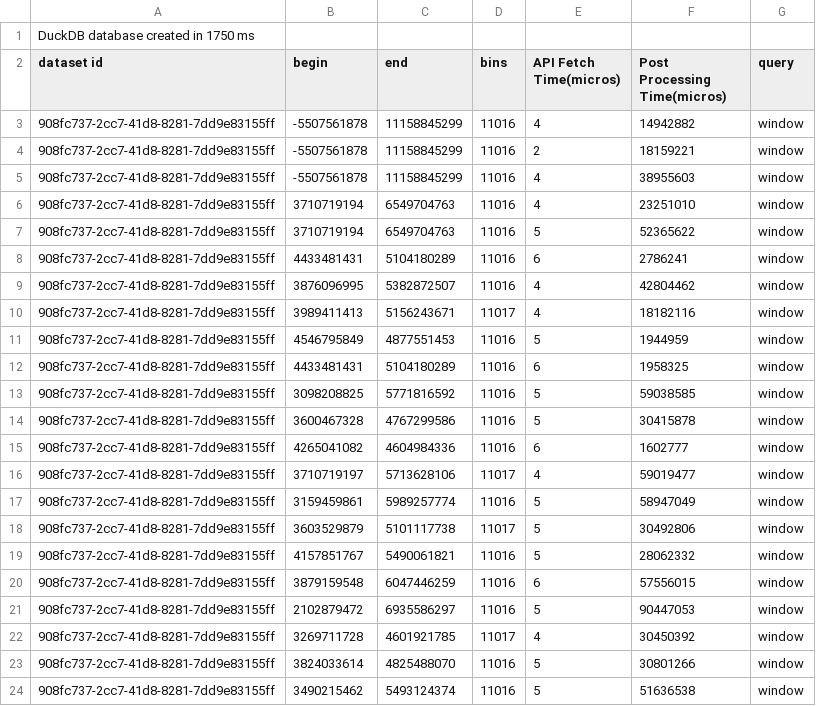
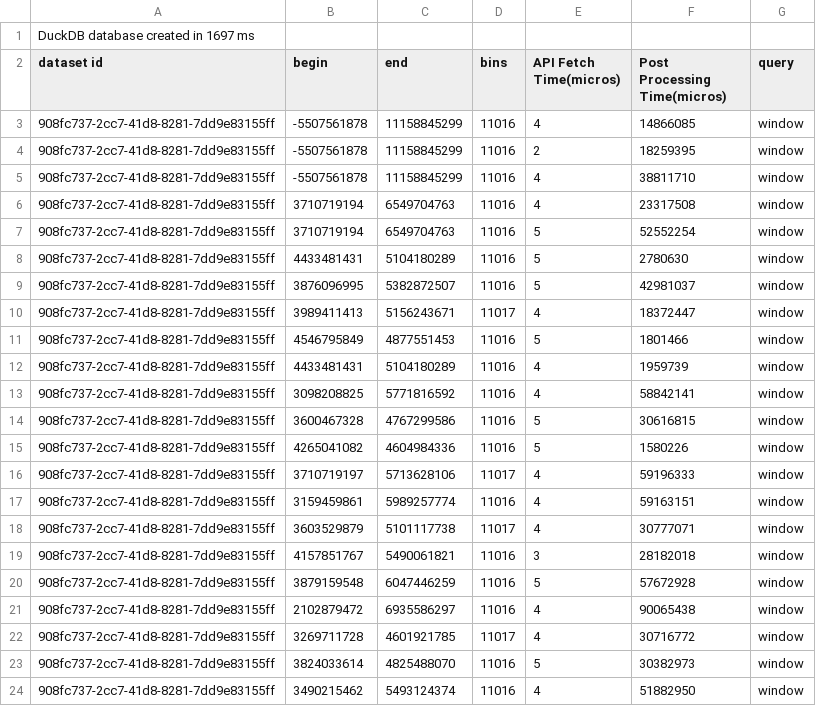
Before and after one commit to sayefsakin/traveler-benchmarks, a CSV file: 908fc737-2cc7-41d8-8281-7dd9e83155ff/db_duck_min_max_window_merged.csv, drawn as a sheet; only a part is shown; the diff covers the shown part only.

```diff
--- a/908fc737-2cc7-41d8-8281-7dd9e83155ff/db_duck_min_max_window_merged.csv
+++ b/908fc737-2cc7-41d8-8281-7dd9e83155ff/db_duck_min_max_window_merged.csv
@@ -1,24 +1,24 @@
-DuckDB database created in 1750 ms
+DuckDB database created in 1697 ms
 dataset id,begin,end,bins,API Fetch Time(micros),Post Processing Time(micros),query
-908fc737-2cc7-41d8-8281-7dd9e83155ff,-5507561878,11158845299,11016,4,14942882,window
-908fc737-2cc7-41d8-8281-7dd9e83155ff,-5507561878,11158845299,11016,2,18159221,window
-908fc737-2cc7-41d8-8281-7dd9e83155ff,-5507561878,11158845299,11016,4,38955603,window
-908fc737-2cc7-41d8-8281-7dd9e83155ff,3710719194,6549704763,11016,4,23251010,window
-908fc737-2cc7-41d8-8281-7dd9e83155ff,3710719194,6549704763,11016,5,52365622,window
-908fc737-2cc7-41d8-8281-7dd9e83155ff,4433481431,5104180289,11016,6,2786241,window
-908fc737-2cc7-41d8-8281-7dd9e83155ff,3876096995,5382872507,11016,4,42804462,window
-908fc737-2cc7-41d8-8281-7dd9e83155ff,3989411413,5156243671,11017,4,18182116,window
-908fc737-2cc7-41d8-8281-7dd9e83155ff,4546795849,4877551453,11016,5,1944959,window
-908fc737-2cc7-41d8-8281-7dd9e83155ff,4433481431,5104180289,11016,6,1958325,window
-908fc737-2cc7-41d8-8281-7dd9e83155ff,3098208825,5771816592,11016,5,59038585,window
-908fc737-2cc7-41d8-8281-7dd9e83155ff,3600467328,4767299586,11016,5,30415878,window
-908fc737-2cc7-41d8-8281-7dd9e83155ff,4265041082,4604984336,11016,6,1602777,window
-908fc737-2cc7-41d8-8281-7dd9e83155ff,3710719197,5713628106,11017,4,59019477,window
-908fc737-2cc7-41d8-8281-7dd9e83155ff,3159459861,5989257774,11016,5,58947049,window
-908fc737-2cc7-41d8-8281-7dd9e83155ff,3603529879,5101117738,11017,5,30492806,window
-908fc737-2cc7-41d8-8281-7dd9e83155ff,4157851767,5490061821,11016,5,28062332,window
-908fc737-2cc7-41d8-8281-7dd9e83155ff,3879159548,6047446259,11016,6,57556015,window
-908fc737-2cc7-41d8-8281-7dd9e83155ff,2102879472,6935586297,11016,5,90447053,window
-908fc737-2cc7-41d8-8281-7dd9e83155ff,3269711728,4601921785,11017,4,30450392,window
-908fc737-2cc7-41d8-8281-7dd9e83155ff,3824033614,4825488070,11016,5,30801266,window
-908fc737-2cc7-41d8-8281-7dd9e83155ff,3490215462,5493124374,11016,5,51636538,window
+908fc737-2cc7-41d8-8281-7dd9e83155ff,-5507561878,11158845299,11016,4,14866085,window
+908fc737-2cc7-41d8-8281-7dd9e83155ff,-5507561878,11158845299,11016,2,18259395,window
+908fc737-2cc7-41d8-8281-7dd9e83155ff,-5507561878,11158845299,11016,4,38811710,window
+908fc737-2cc7-41d8-8281-7dd9e83155ff,3710719194,6549704763,11016,4,23317508,window
+908fc737-2cc7-41d8-8281-7dd9e83155ff,3710719194,6549704763,11016,5,52552254,window
+908fc737-2cc7-41d8-8281-7dd9e83155ff,4433481431,5104180289,11016,5,2780630,window
+908fc737-2cc7-41d8-8281-7dd9e83155ff,3876096995,5382872507,11016,5,42981037,window
+908fc737-2cc7-41d8-8281-7dd9e83155ff,3989411413,5156243671,11017,4,18372447,window
+908fc737-2cc7-41d8-8281-7dd9e83155ff,4546795849,4877551453,11016,5,1801466,window
+908fc737-2cc7-41d8-8281-7dd9e83155ff,4433481431,5104180289,11016,4,1959739,window
+908fc737-2cc7-41d8-8281-7dd9e83155ff,3098208825,5771816592,11016,4,58842141,window
+908fc737-2cc7-41d8-8281-7dd9e83155ff,3600467328,4767299586,11016,5,30616815,window
+908fc737-2cc7-41d8-8281-7dd9e83155ff,4265041082,4604984336,11016,5,1580226,window
+908fc737-2cc7-41d8-8281-7dd9e83155ff,3710719197,5713628106,11017,4,59196333,window
+908fc737-2cc7-41d8-8281-7dd9e83155ff,3159459861,5989257774,11016,4,59163151,window
+908fc737-2cc7-41d8-8281-7dd9e83155ff,3603529879,5101117738,11017,4,30777071,window
+908fc737-2cc7-41d8-8281-7dd9e83155ff,4157851767,5490061821,11016,3,28182018,window
+908fc737-2cc7-41d8-8281-7dd9e83155ff,3879159548,6047446259,11016,5,57672928,window
+908fc737-2cc7-41d8-8281-7dd9e83155ff,2102879472,6935586297,11016,4,90065438,window
+908fc737-2cc7-41d8-8281-7dd9e83155ff,3269711728,4601921785,11017,4,30716772,window
+908fc737-2cc7-41d8-8281-7dd9e83155ff,3824033614,4825488070,11016,5,30382973,window
+908fc737-2cc7-41d8-8281-7dd9e83155ff,3490215462,5493124374,11016,4,51882950,window
```
Also changed, not shown: 4 edited cells elsewhere in this file, 908fc737-2cc7-41d8-8281-7dd9e83155ff/db_duck_min_max_cond_merged.csv, 58 other files.
